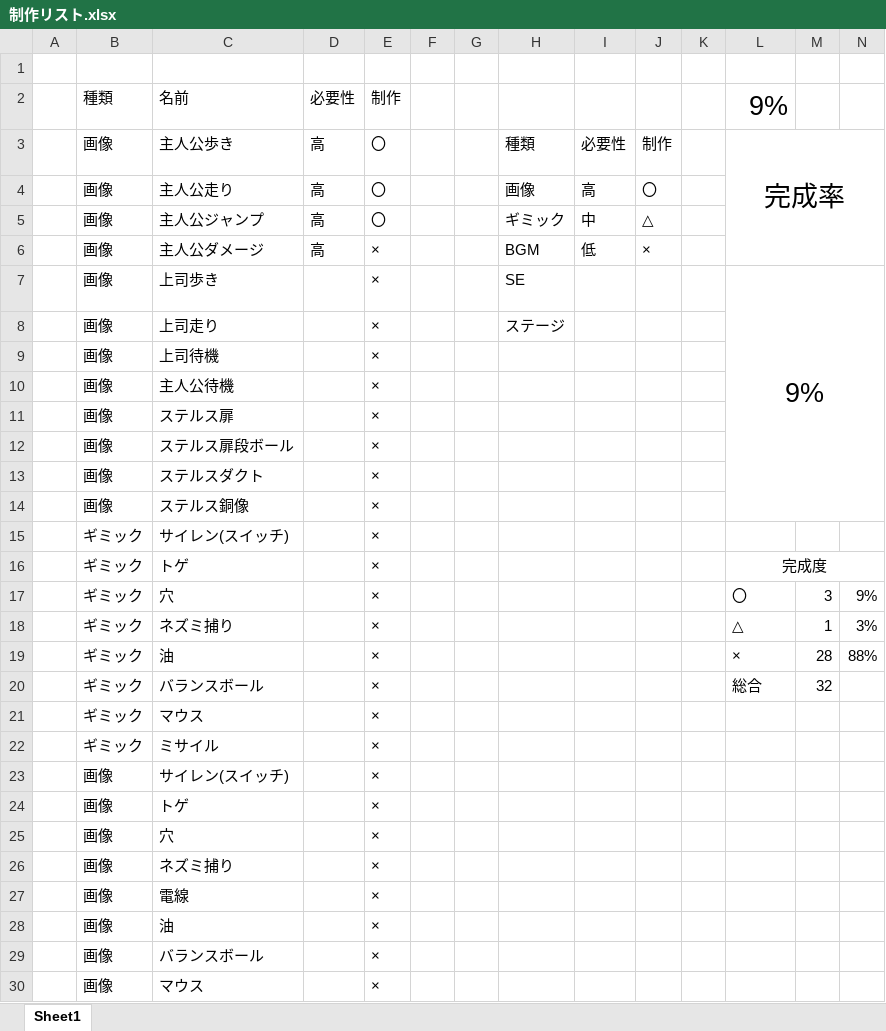
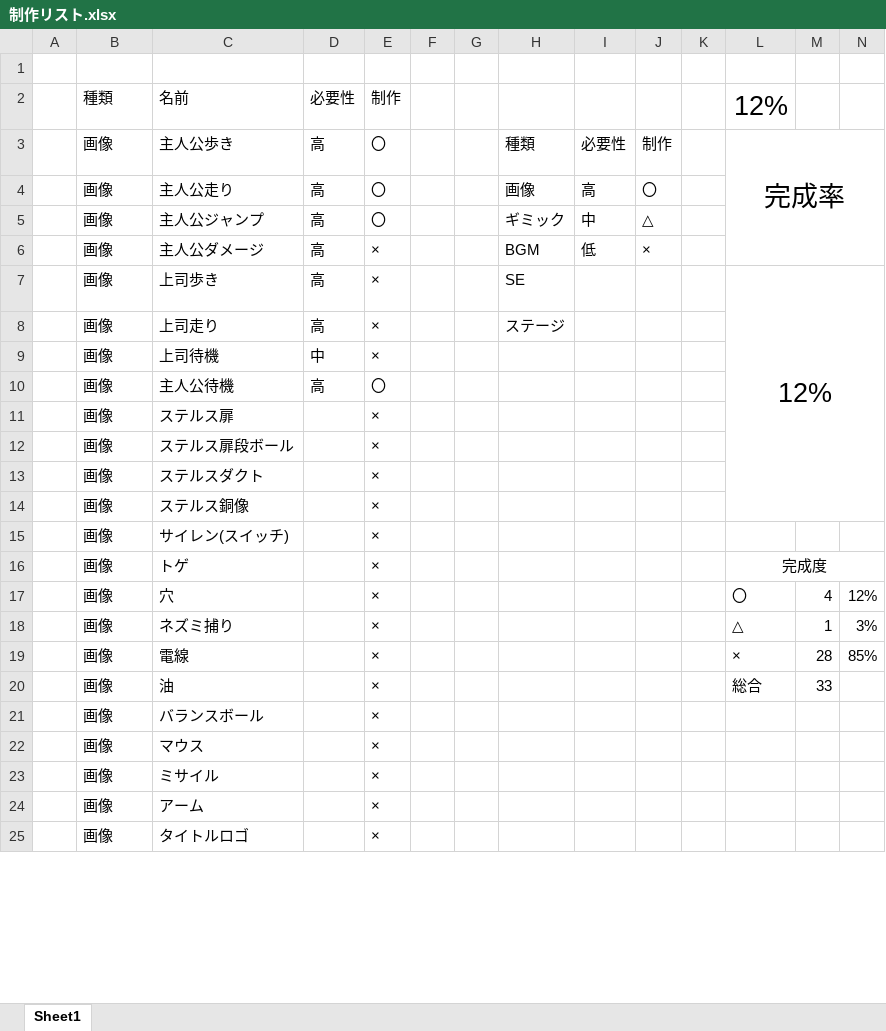
Before and after one commit to arcase6/GGJ2019-C, an Excel workbook: 制作リスト.xlsx, sheet Sheet1, drawn as a sheet; only a part is shown; the shorter side is filled out with more unchanged rows; values as stored, in another font and other column widths than the file's, no borders; removed rows and columns are numbered as before the commit, all else as after; the diff covers the shown part only; the diff names each change by its address in the sheet, - before the commit and + after, or states it on an @@ line.

Commit message:
Update 制作リスト.xlsx

```diff
--- a/制作リスト.xlsx (sheet Sheet1)
+++ b/制作リスト.xlsx (sheet Sheet1)
-L2: 9%
+L2: 12%
-D7:D8: (empty)
+D7:D8: 高
-L7: 9%
+L7: 12%
-D9: (empty)
+D9: 中
-D10: (empty)
+D10: 高
-E10: ×
+E10: 〇
@@ row 15 moved to row 26: ギミック @@
-row 16:  | ギミック | トゲ |  | × |  |  |  |  |  |  | 完成度
-row 17:  | ギミック | 穴 |  | × |  |  |  |  |  |  | 〇 | 3 | 9%
-row 18:  | ギミック | ネズミ捕り |  | × |  |  |  |  |  |  | △ | 1 | 3%
-row 19:  | ギミック | 油 |  | × |  |  |  |  |  |  | × | 28 | 88%
-row 20:  | ギミック | バランスボール |  | × |  |  |  |  |  |  | 総合 | 32
@@ row 21 moved to row 32: ギミック @@
@@ row 22 moved to row 33: ギミック @@
-L16: (empty)
+L16: 完成度
+L16:N16 merged
-L17: (empty)
+L17: 〇
-M17: (empty)
+M17: 4
-N17: (empty)
+N17: 12%
-L18: (empty)
+L18: △
-M18: (empty)
+M18: 1
-N18: (empty)
+N18: 3%
-L19: (empty)
+L19: ×
-M19: (empty)
+M19: 28
-N19: (empty)
+N19: 85%
-L20: (empty)
+L20: 総合
-M20: (empty)
+M20: 33
```
Also changed, not shown: 6 added rows elsewhere in this sheet.
